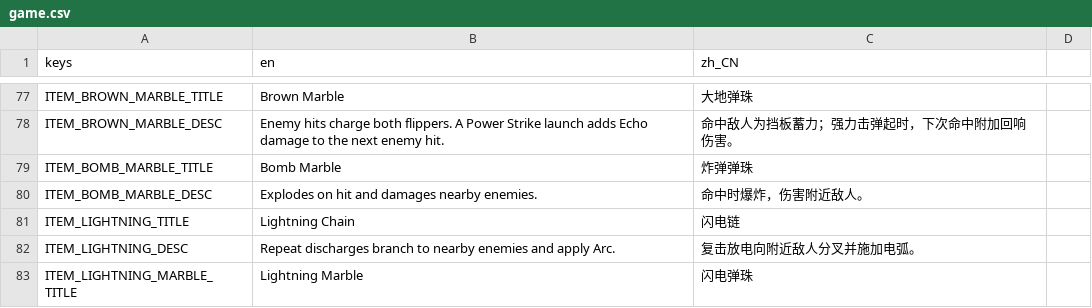
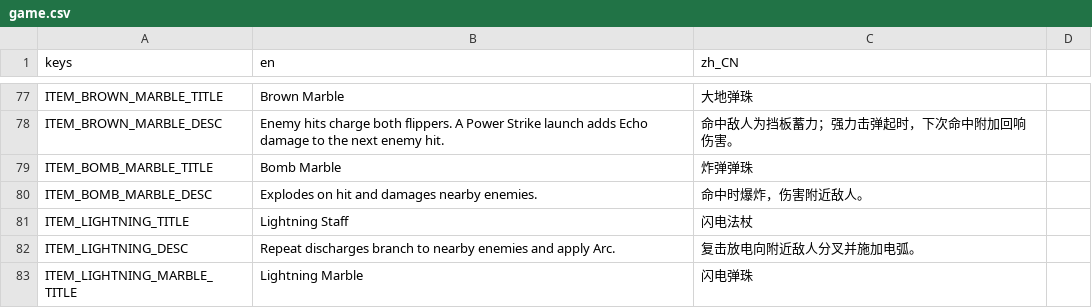
Before and after one commit to chenyuhang8563/pinball_rogue, a CSV file: translations/game.csv, drawn as a sheet; only a part is shown, gaps mark what is left out.

Commit message:
重做遗物闪电链->闪电法杖

```diff
--- a/translations/game.csv
+++ b/translations/game.csv
@@ -80,3 +80,3 @@ ITEM_BOMB_MARBLE_TITLE,Bomb Marble,炸弹弹珠
 ITEM_BOMB_MARBLE_DESC,Explodes on hit and damages nearby enemies.,命中时爆炸，伤害附近敌人。
-ITEM_LIGHTNING_TITLE,Lightning Chain,闪电链
+ITEM_LIGHTNING_TITLE,Lightning Staff,闪电法杖
 ITEM_LIGHTNING_DESC,Repeat discharges branch to nearby enemies and apply Arc.,复击放电向附近敌人分叉并施加电弧。
```
Also changed, not shown: translations/item_levels.csv, 50 other files.
